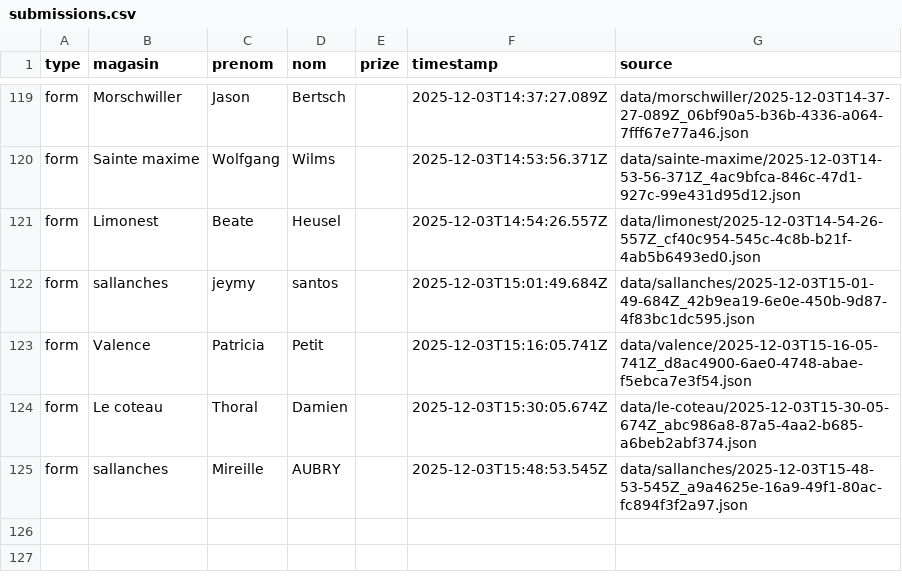
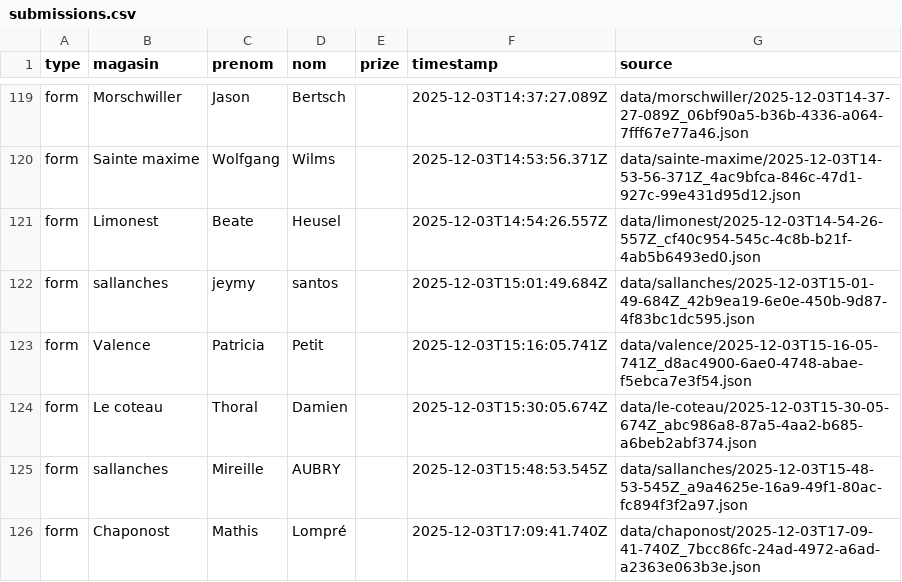
Before and after one commit to parmaktdm/Roue-de-Maliterie-2, a CSV file: exports/submissions.csv, drawn as a sheet; only a part is shown, gaps mark what is left out; the diff names each change by its address in the sheet, - before the commit and + after, or states it on an @@ line.

```diff
--- a/exports/submissions.csv
+++ b/exports/submissions.csv
+row 126: form | Chaponost | Mathis | Lompré |  | 2025-12-03T17:09:41.740Z | data/chaponost/2025-12-03T17-09-41-740Z_7bcc86fc-24ad-4972-a6ad-a2363e063b3e.json
```
Also changed, not shown: 1 other file.
